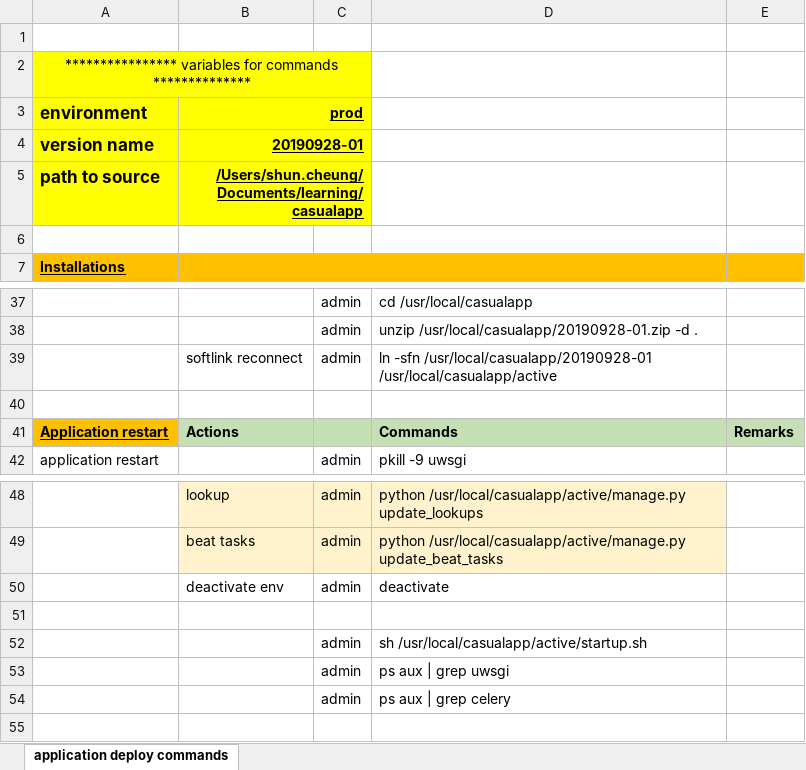
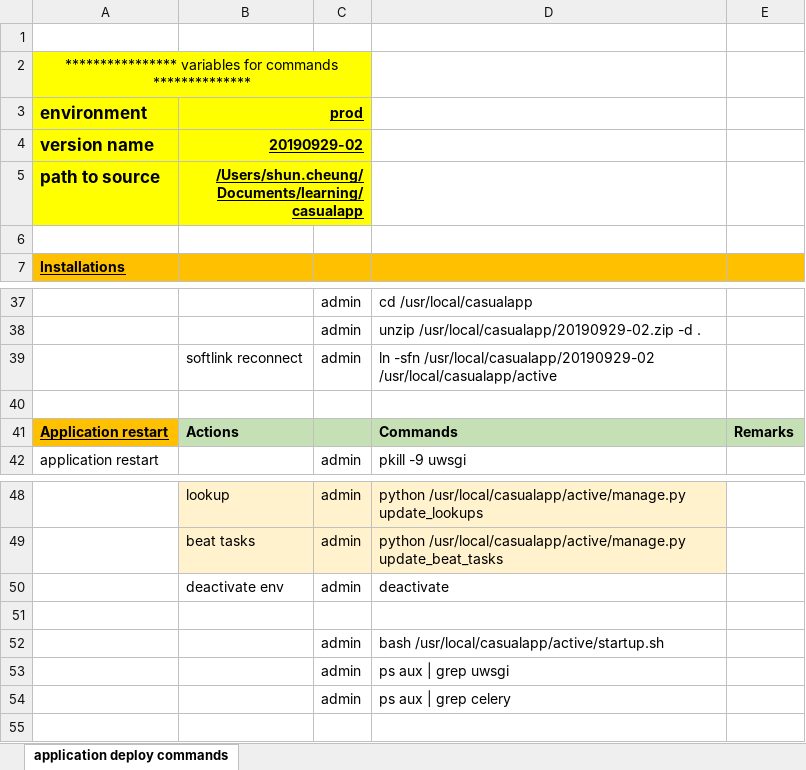
Before and after one commit to shunkongcheung/crestedmyna, an Excel workbook: deploy.xlsx, sheet application deploy commands, drawn as a sheet; only a part is shown, gaps mark what is left out; values as stored, in another font and other column widths than the file's, no borders; the diff covers the shown part only; the diff names each change by its address in the sheet, - before the commit and + after, or states it on an @@ line.

Commit message:
deploy: 20190931-01

```diff
--- a/deploy.xlsx (sheet application deploy commands)
+++ b/deploy.xlsx (sheet application deploy commands)
-B4 (prod): 20190928-01
+B4 (prod): 20190929-02
-D38: unzip /usr/local/casualapp/20190928-01.zip -d .
+D38: unzip /usr/local/casualapp/20190929-02.zip -d .
-D39: ln -sfn /usr/local/casualapp/20190928-01 /usr/local/casualapp/active
+D39: ln -sfn /usr/local/casualapp/20190929-02 /usr/local/casualapp/active
-D52: sh /usr/local/casualapp/active/startup.sh
+D52: bash /usr/local/casualapp/active/startup.sh
```
Also changed, not shown: 10 edited cells elsewhere in this sheet.
